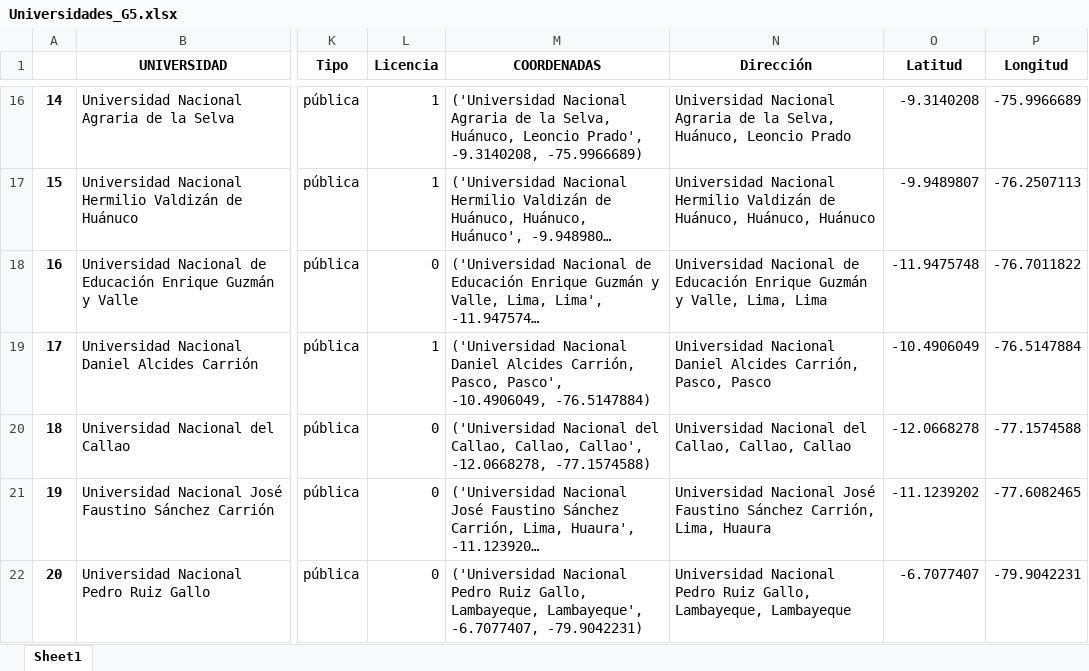
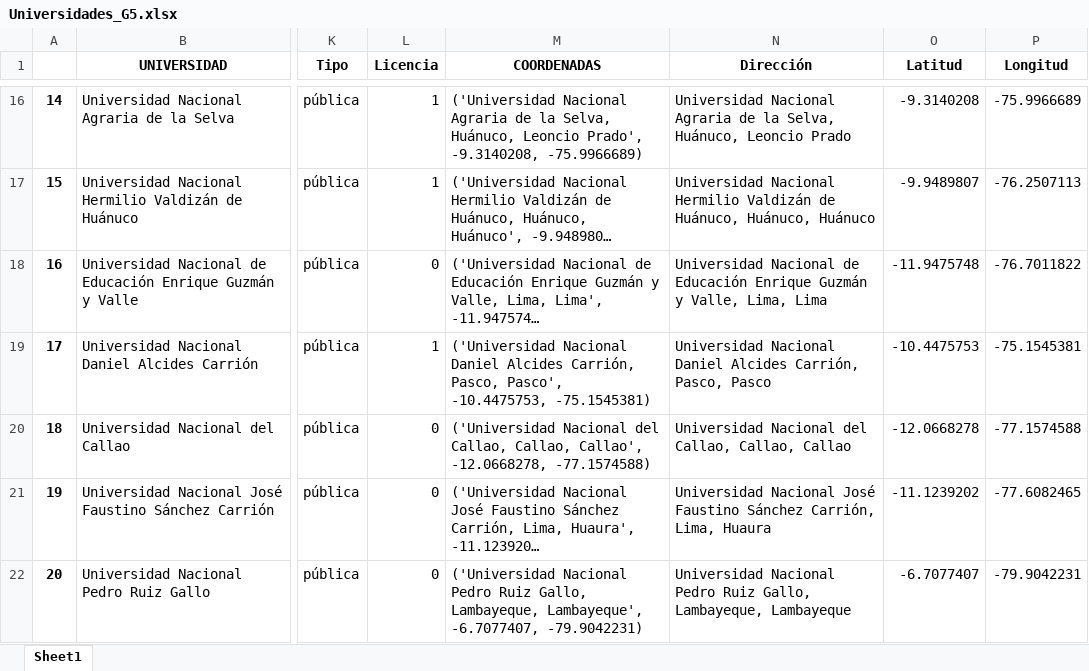
Before and after one commit to Robertopucp/1ECO35_R_PYTHON, an Excel workbook: Entrega_TF/Grupo5/Universidades_G5.xlsx, sheet Sheet1, drawn as a sheet; only a part is shown, gaps mark what is left out; long unchanged cells end in …; values as stored, in another font and other column widths than the file's, no borders; the diff names each change by its address in the sheet, - before the commit and + after, or states it on an @@ line.

```diff
--- a/Entrega_TF/Grupo5/Universidades_G5.xlsx (sheet Sheet1)
+++ b/Entrega_TF/Grupo5/Universidades_G5.xlsx (sheet Sheet1)
-M19 (COORDENADAS): …Pasco, Pasco', -10.4906049, -76.5147884)
+M19 (COORDENADAS): …Pasco, Pasco', -10.4475753, -75.1545381)
-O19 (Latitud): -10.4906049
+O19 (Latitud): -10.4475753
-P19 (Longitud): -76.5147884
+P19 (Longitud): -75.1545381
```
Also changed, not shown: 1 other file.
